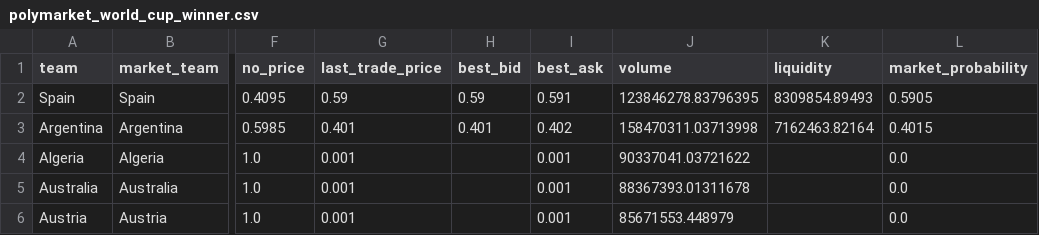
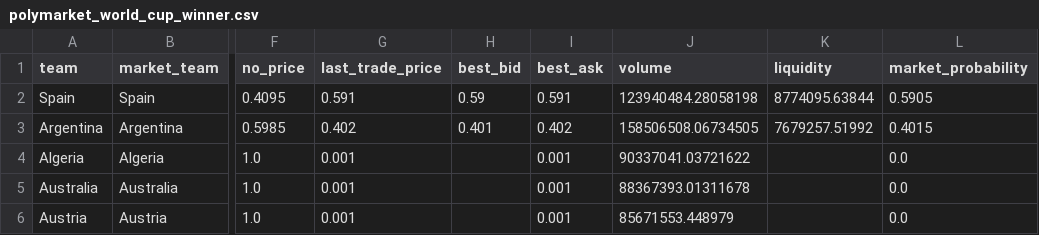
Before and after one commit to matteodethomasis-svg/wc2026-model, a CSV file: data/interim/polymarket_world_cup_winner.csv, drawn as a sheet; only a part is shown, gaps mark what is left out; the diff names each change by its address in the sheet, - before the commit and + after, or states it on an @@ line.

```diff
--- a/data/interim/polymarket_world_cup_winner.csv
+++ b/data/interim/polymarket_world_cup_winner.csv
-G2 (last_trade_price): 0.59
+G2 (last_trade_price): 0.591
-J2 (volume): 123846278.83796395
+J2 (volume): 123940484.28058198
-K2 (liquidity): 8309854.89493
+K2 (liquidity): 8774095.63844
-G3 (last_trade_price): 0.401
+G3 (last_trade_price): 0.402
-J3 (volume): 158470311.03713998
+J3 (volume): 158506508.06734505
-K3 (liquidity): 7162463.82164
+K3 (liquidity): 7679257.51992
```
Also changed, not shown: reports/track_record_outright_ledger.csv, 3 other files.
